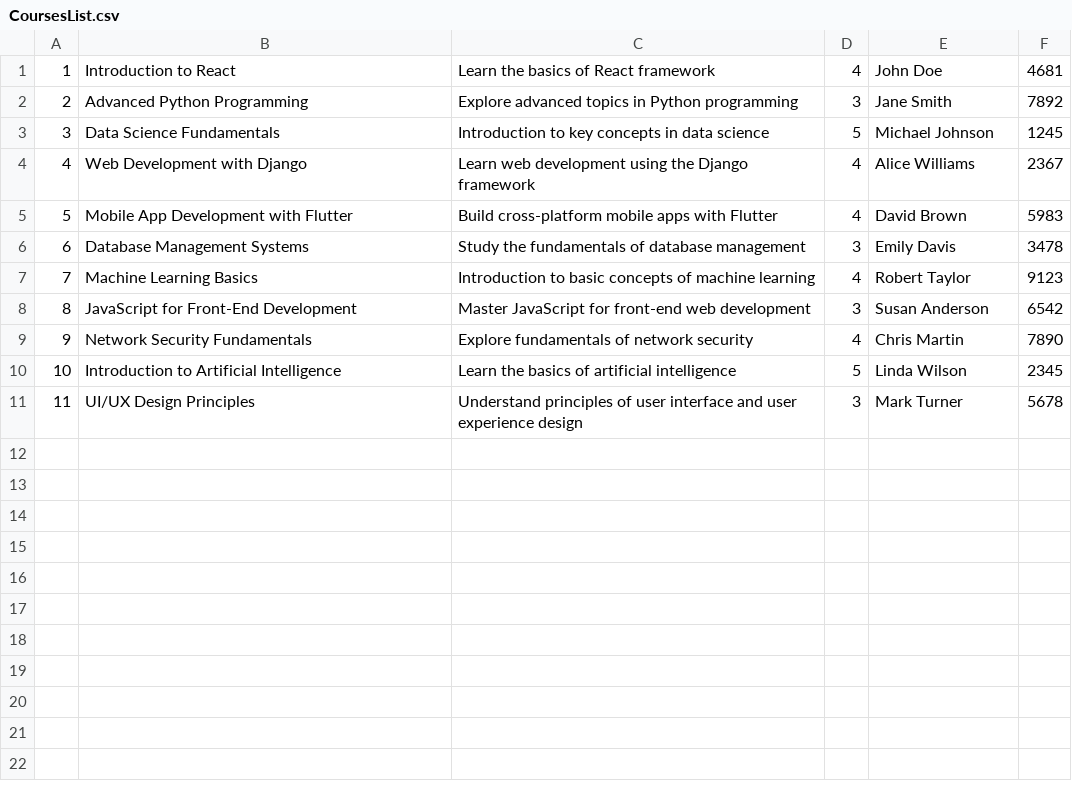
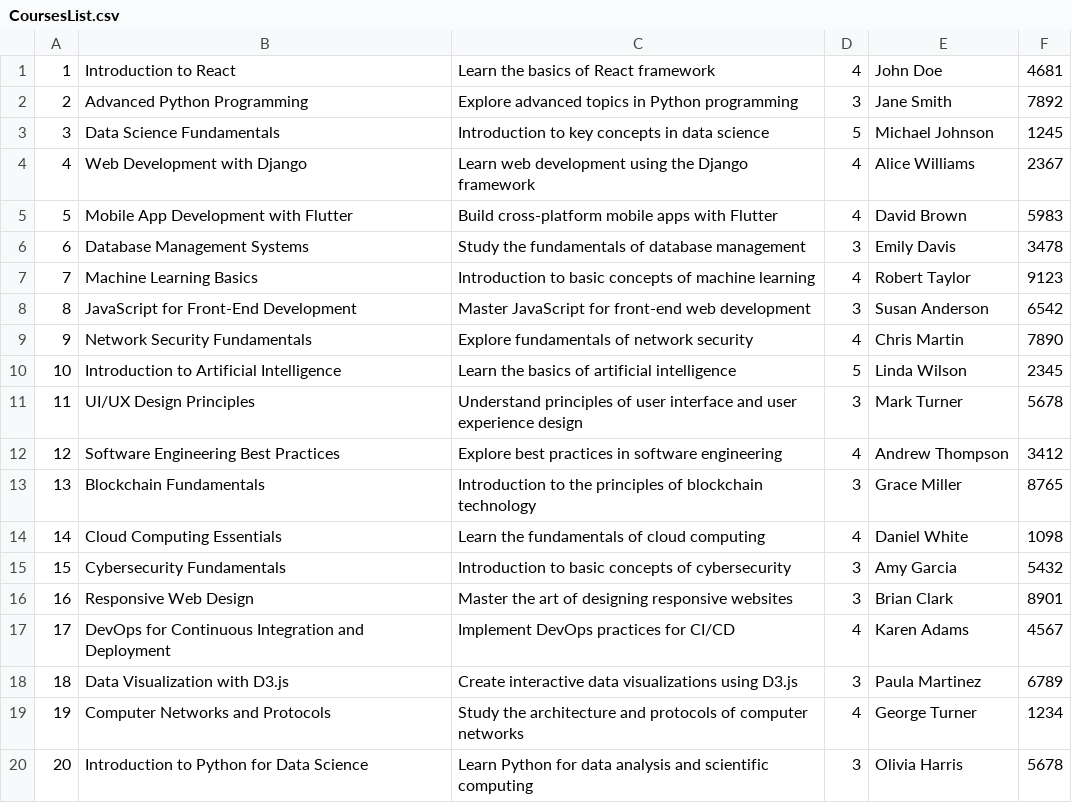
Before and after one commit to iamakshaydatir18/Course-Registration-System, a CSV file: src/main/java/edu/neu/csye6200/Data/CoursesList.csv, drawn as a sheet.

```diff
--- a/src/main/java/edu/neu/csye6200/Data/CoursesList.csv
+++ b/src/main/java/edu/neu/csye6200/Data/CoursesList.csv
@@ -11 +11,10 @@
 11,UI/UX Design Principles,Understand principles of user interface and user experience design,3,Mark Turner,5678
+12,Software Engineering Best Practices,Explore best practices in software engineering,4,Andrew Thompson,3412
+13,Blockchain Fundamentals,Introduction to the principles of blockchain technology,3,Grace Miller,8765
+14,Cloud Computing Essentials,Learn the fundamentals of cloud computing,4,Daniel White,1098
+15,Cybersecurity Fundamentals,Introduction to basic concepts of cybersecurity,3,Amy Garcia,5432
+16,Responsive Web Design,Master the art of designing responsive websites,3,Brian Clark,8901
+17,DevOps for Continuous Integration and Deployment,Implement DevOps practices for CI/CD,4,Karen Adams,4567
+18,Data Visualization with D3.js,Create interactive data visualizations using D3.js,3,Paula Martinez,6789
+19,Computer Networks and Protocols,Study the architecture and protocols of computer networks,4,George Turner,1234
+20,Introduction to Python for Data Science,Learn Python for data analysis and scientific computing,3,Olivia Harris,5678
```
Also changed, not shown: 1 other file.
